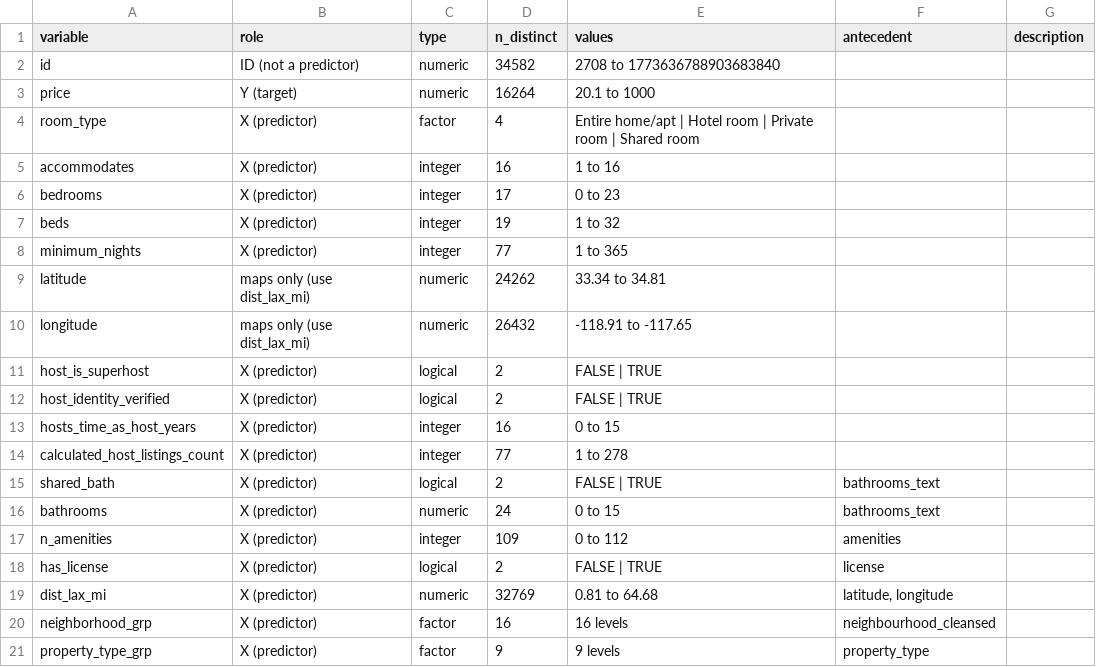
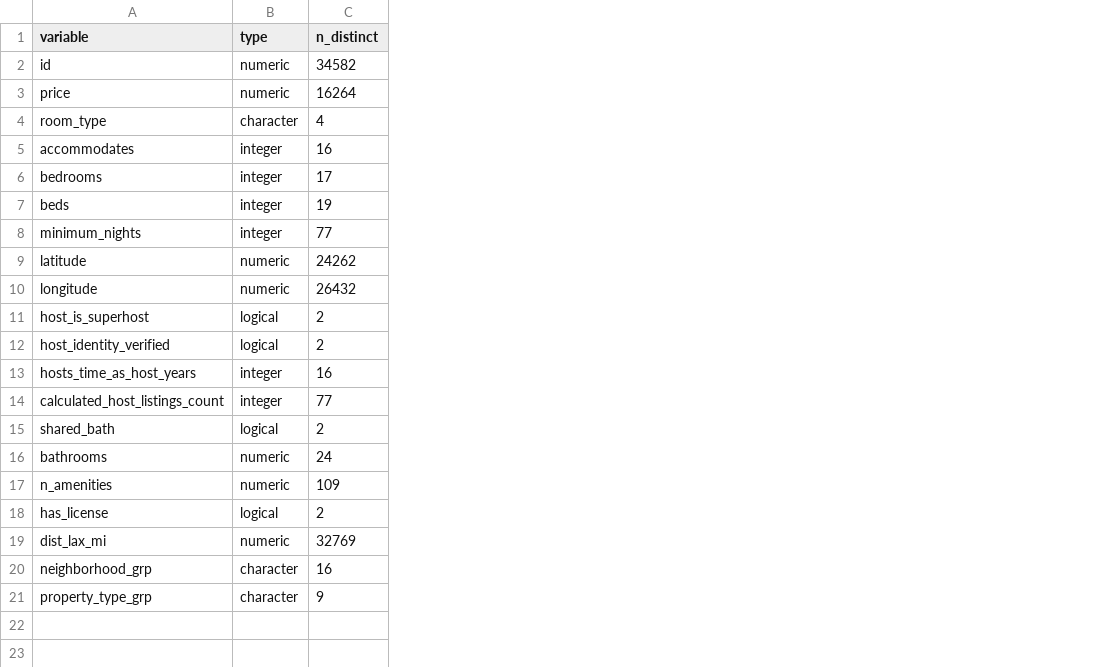
Before and after one commit to Jshort805/airbnb-bookings-average-daily-rate-MLR, a CSV file: Data/clean/data_dictionary_draft.csv, drawn as a sheet; removed rows and columns are numbered as before the commit, all else as after; the diff names each change by its address in the sheet, - before the commit and + after, or states it on an @@ line.

Commit message:
Changes to README, simplified cleaning script

```diff
--- a/Data/clean/data_dictionary_draft.csv
+++ b/Data/clean/data_dictionary_draft.csv
-column B (role), rows 2-21: ID (not a predictor) | Y (target) | X (predictor) | X (predictor) | X (predictor) | X (predictor) | X (predictor) | maps only (use dist_lax_mi) | maps only (use dist_lax_mi) | X (predictor) | X (predictor) | X (predictor) | X (predictor) | X (predictor) | X (predictor) | X (predictor) | X (predictor) | X (predictor) | X (predictor) | X (predictor)
-column E (values), rows 2-21: 2708 to 1773636788903683840 | 20.1 to 1000 | Entire home/apt | Hotel room | Private room | Shared room | 1 to 16 | 0 to 23 | 1 to 32 | 1 to 365 | 33.34 to 34.81 | -118.91 to -117.65 | FALSE | TRUE | FALSE | TRUE | 0 to 15 | 1 to 278 | FALSE | TRUE | 0 to 15 | 0 to 112 | FALSE | TRUE | 0.81 to 64.68 | 16 levels | 9 levels
-column F (antecedent), rows 15-21: bathrooms_text | bathrooms_text | amenities | license | latitude, longitude | neighbourhood_cleansed | property_type
-column G (description), empty
-B4 (type): factor
+B4 (type): character
-B17 (type): integer
+B17 (type): numeric
-B20:B21 (type): factor
+B20:B21 (type): character
```
Also changed, not shown: 3 other files.
